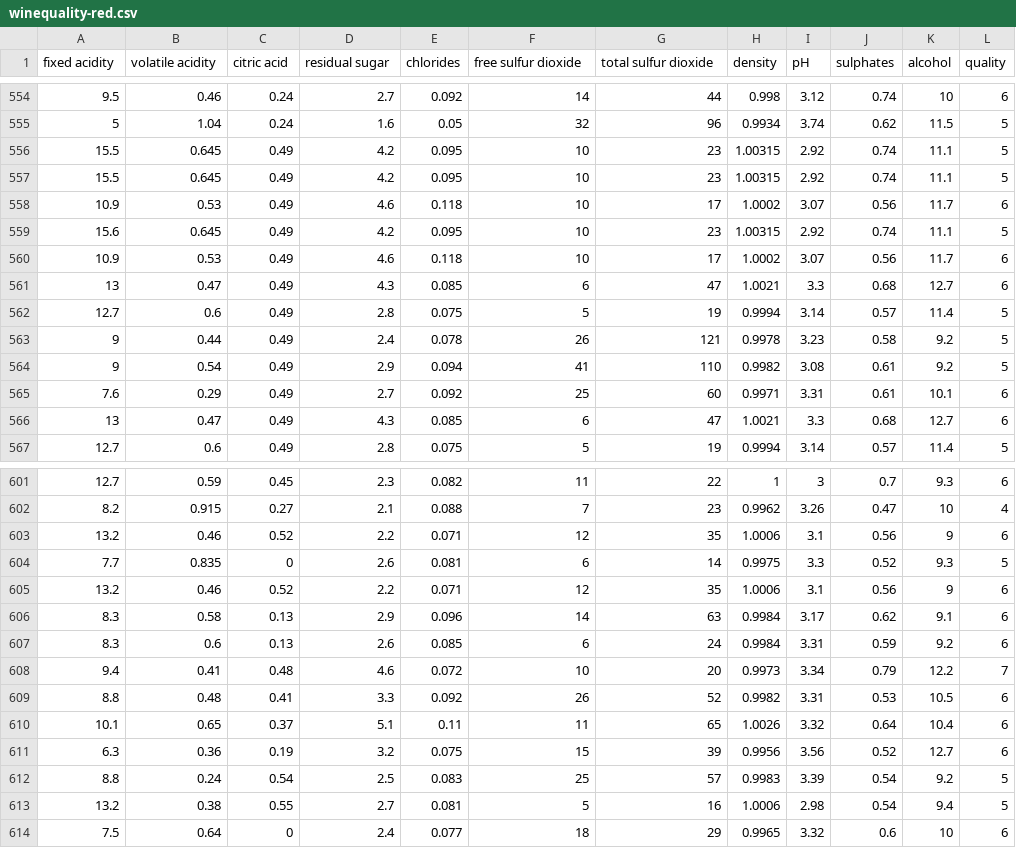
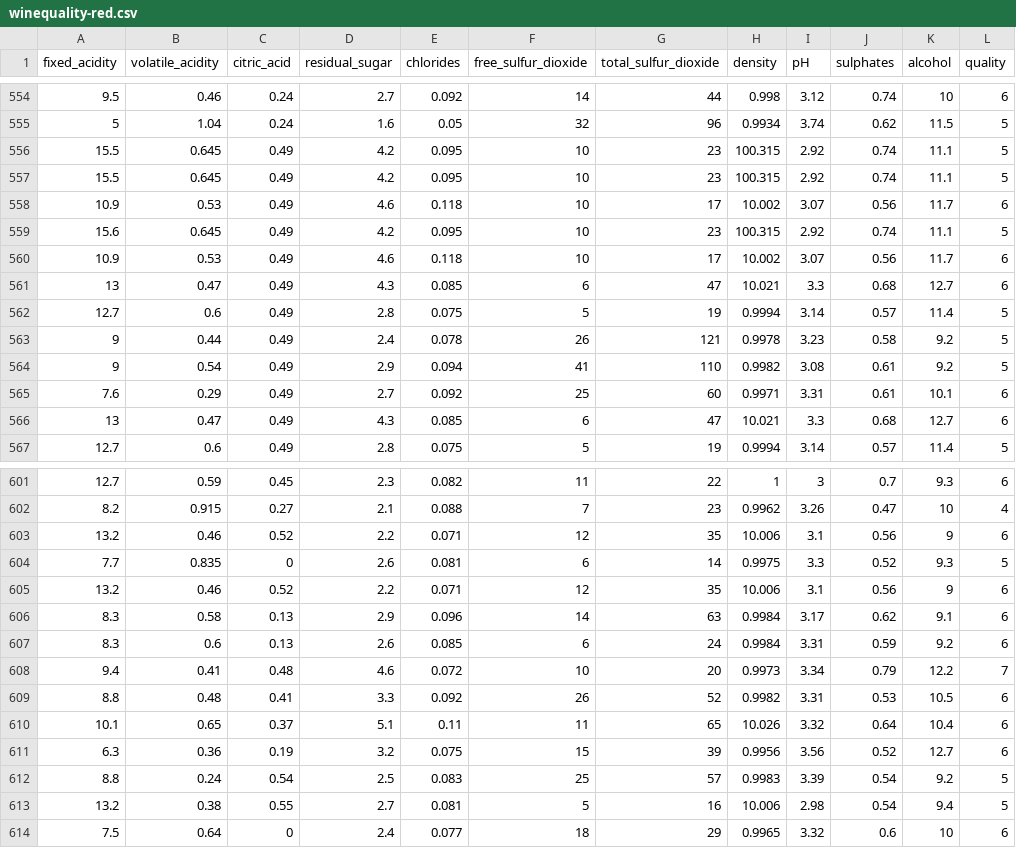
Before and after one commit to ander-oliveira/Estudos-em-IA, a CSV file: IV. Regressão Linear/I. Qualidade de Vinhos/winequality/winequality-red.csv, drawn as a sheet; only a part is shown, gaps mark what is left out; the diff covers the shown part only.

Commit message:
Estudo em Regressão Linear

```diff
--- a/IV. Regressão Linear/I. Qualidade de Vinhos/winequality/winequality-red.csv
+++ b/IV. Regressão Linear/I. Qualidade de Vinhos/winequality/winequality-red.csv
@@ -1 +1 @@
-"fixed acidity";"volatile acidity";"citric acid";"residual sugar";"chlorides";"free sulfur dioxide";"total sulfur dioxide";"density";"pH";"sulphates";"alcohol";"quality"
+fixed_acidity;volatile_acidity;citric_acid;residual_sugar;chlorides;free_sulfur_dioxide;total_sulfur_dioxide;density;pH;sulphates;alcohol;quality
@@ -555,8 +555,8 @@
 5;1.04;0.24;1.6;0.05;32;96;0.9934;3.74;0.62;11.5;5
-15.5;0.645;0.49;4.2;0.095;10;23;1.00315;2.92;0.74;11.1;5
-15.5;0.645;0.49;4.2;0.095;10;23;1.00315;2.92;0.74;11.1;5
-10.9;0.53;0.49;4.6;0.118;10;17;1.0002;3.07;0.56;11.7;6
-15.6;0.645;0.49;4.2;0.095;10;23;1.00315;2.92;0.74;11.1;5
-10.9;0.53;0.49;4.6;0.118;10;17;1.0002;3.07;0.56;11.7;6
-13;0.47;0.49;4.3;0.085;6;47;1.0021;3.3;0.68;12.7;6
+15.5;0.645;0.49;4.2;0.095;10;23;100.315;2.92;0.74;11.1;5
+15.5;0.645;0.49;4.2;0.095;10;23;100.315;2.92;0.74;11.1;5
+10.9;0.53;0.49;4.6;0.118;10;17;10.002;3.07;0.56;11.7;6
+15.6;0.645;0.49;4.2;0.095;10;23;100.315;2.92;0.74;11.1;5
+10.9;0.53;0.49;4.6;0.118;10;17;10.002;3.07;0.56;11.7;6
+13;0.47;0.49;4.3;0.085;6;47;10.021;3.3;0.68;12.7;6
 12.7;0.6;0.49;2.8;0.075;5;19;0.9994;3.14;0.57;11.4;5
@@ -565,3 +565,3 @@
 7.6;0.29;0.49;2.7;0.092;25;60;0.9971;3.31;0.61;10.1;6
-13;0.47;0.49;4.3;0.085;6;47;1.0021;3.3;0.68;12.7;6
+13;0.47;0.49;4.3;0.085;6;47;10.021;3.3;0.68;12.7;6
 12.7;0.6;0.49;2.8;0.075;5;19;0.9994;3.14;0.57;11.4;5
@@ -602,5 +602,5 @@
 8.2;0.915;0.27;2.1;0.088;7;23;0.9962;3.26;0.47;10;4
-13.2;0.46;0.52;2.2;0.071;12;35;1.0006;3.1;0.56;9;6
+13.2;0.46;0.52;2.2;0.071;12;35;10.006;3.1;0.56;9;6
 7.7;0.835;0;2.6;0.081;6;14;0.9975;3.3;0.52;9.3;5
-13.2;0.46;0.52;2.2;0.071;12;35;1.0006;3.1;0.56;9;6
+13.2;0.46;0.52;2.2;0.071;12;35;10.006;3.1;0.56;9;6
 8.3;0.58;0.13;2.9;0.096;14;63;0.9984;3.17;0.62;9.1;6
@@ -609,6 +609,6 @@
 8.8;0.48;0.41;3.3;0.092;26;52;0.9982;3.31;0.53;10.5;6
-10.1;0.65;0.37;5.1;0.11;11;65;1.0026;3.32;0.64;10.4;6
+10.1;0.65;0.37;5.1;0.11;11;65;10.026;3.32;0.64;10.4;6
 6.3;0.36;0.19;3.2;0.075;15;39;0.9956;3.56;0.52;12.7;6
 8.8;0.24;0.54;2.5;0.083;25;57;0.9983;3.39;0.54;9.2;5
-13.2;0.38;0.55;2.7;0.081;5;16;1.0006;2.98;0.54;9.4;5
+13.2;0.38;0.55;2.7;0.081;5;16;10.006;2.98;0.54;9.4;5
 7.5;0.64;0;2.4;0.077;18;29;0.9965;3.32;0.6;10;6
```
Also changed, not shown: 60 edited cells elsewhere in this file.
